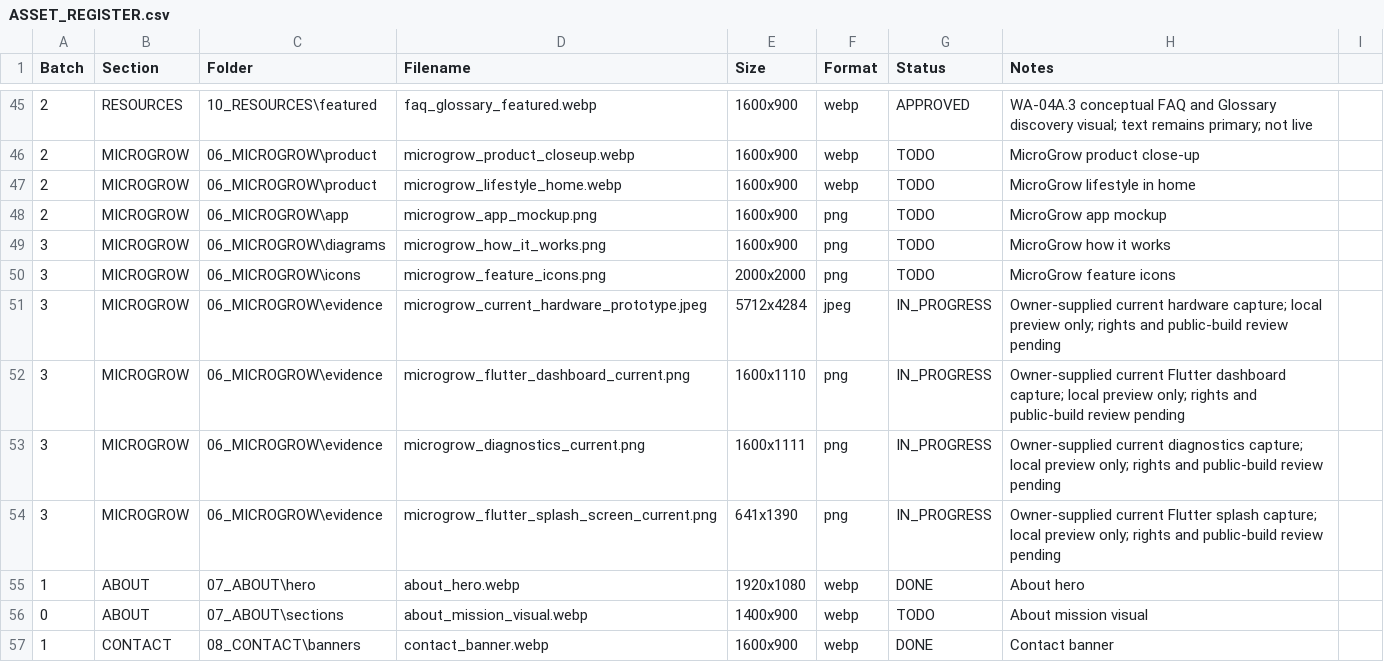
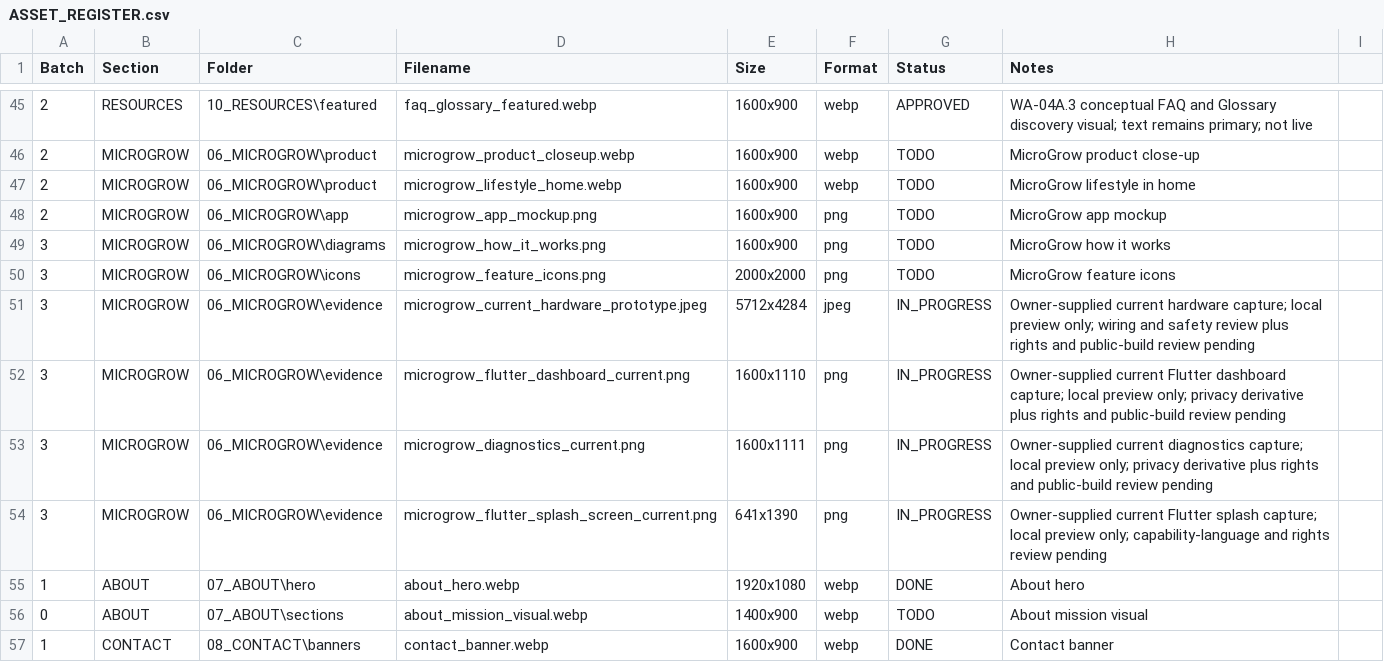
Before and after one commit to ellisp832019/new_earth_website, a CSV file: ASSETS/ASSET_REGISTER.csv, drawn as a sheet; only a part is shown, gaps mark what is left out.

Commit message:
chore(website): record MicroGrow publication blockers

```diff
--- a/ASSETS/ASSET_REGISTER.csv
+++ b/ASSETS/ASSET_REGISTER.csv
@@ -50,6 +50,6 @@ Batch,Section,Folder,Filename,Size,Format,Status,Notes
 3,MICROGROW,06_MICROGROW\icons,microgrow_feature_icons.png,2000x2000,png,TODO,MicroGrow feature icons
-3,MICROGROW,06_MICROGROW\evidence,microgrow_current_hardware_prototype.jpeg,5712x4284,jpeg,IN_PROGRESS,Owner-supplied current hardware capture; local preview only; rights and public-build review pending
-3,MICROGROW,06_MICROGROW\evidence,microgrow_flutter_dashboard_current.png,1600x1110,png,IN_PROGRESS,Owner-supplied current Flutter dashboard capture; local preview only; rights and public-build review pending
-3,MICROGROW,06_MICROGROW\evidence,microgrow_diagnostics_current.png,1600x1111,png,IN_PROGRESS,Owner-supplied current diagnostics capture; local preview only; rights and public-build review pending
-3,MICROGROW,06_MICROGROW\evidence,microgrow_flutter_splash_screen_current.png,641x1390,png,IN_PROGRESS,Owner-supplied current Flutter splash capture; local preview only; rights and public-build review pending
+3,MICROGROW,06_MICROGROW\evidence,microgrow_current_hardware_prototype.jpeg,5712x4284,jpeg,IN_PROGRESS,Owner-supplied current hardware capture; local preview only; wiring and safety review plus rights and public-build review pending
+3,MICROGROW,06_MICROGROW\evidence,microgrow_flutter_dashboard_current.png,1600x1110,png,IN_PROGRESS,Owner-supplied current Flutter dashboard capture; local preview only; privacy derivative plus rights and public-build review pending
+3,MICROGROW,06_MICROGROW\evidence,microgrow_diagnostics_current.png,1600x1111,png,IN_PROGRESS,Owner-supplied current diagnostics capture; local preview only; privacy derivative plus rights and public-build review pending
+3,MICROGROW,06_MICROGROW\evidence,microgrow_flutter_splash_screen_current.png,641x1390,png,IN_PROGRESS,Owner-supplied current Flutter splash capture; local preview only; capability-language and rights review pending
 1,ABOUT,07_ABOUT\hero,about_hero.webp,1920x1080,webp,DONE,About hero
```
Also changed, not shown: 2 other files.
